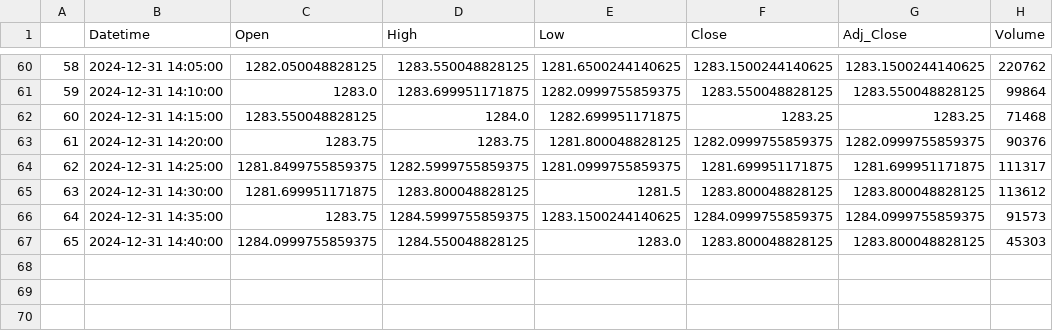
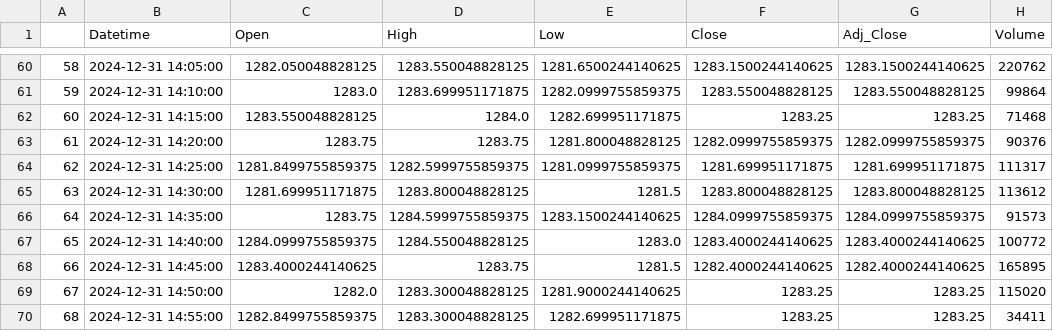
Before and after one commit to chiragpalan/stock_datamanagement, a CSV file: temp_csvs/ICICIBANK_NS.csv, drawn as a sheet; only a part is shown, gaps mark what is left out.

```diff
--- a/temp_csvs/ICICIBANK_NS.csv
+++ b/temp_csvs/ICICIBANK_NS.csv
@@ -66,2 +66,5 @@
 64,2024-12-31 14:35:00,1283.75,1284.5999755859375,1283.1500244140625,1284.0999755859375,1284.0999755859375,91573
-65,2024-12-31 14:40:00,1284.0999755859375,1284.550048828125,1283.0,1283.800048828125,1283.800048828125,45303
+65,2024-12-31 14:40:00,1284.0999755859375,1284.550048828125,1283.0,1283.4000244140625,1283.4000244140625,100772
+66,2024-12-31 14:45:00,1283.4000244140625,1283.75,1281.5,1282.4000244140625,1282.4000244140625,165895
+67,2024-12-31 14:50:00,1282.0,1283.300048828125,1281.9000244140625,1283.25,1283.25,115020
+68,2024-12-31 14:55:00,1282.8499755859375,1283.300048828125,1282.699951171875,1283.25,1283.25,34411
```
Also changed, not shown: temp_csvs/HDFCBANK_NS.csv, temp_csvs/INFY_NS.csv, 2 other files.
